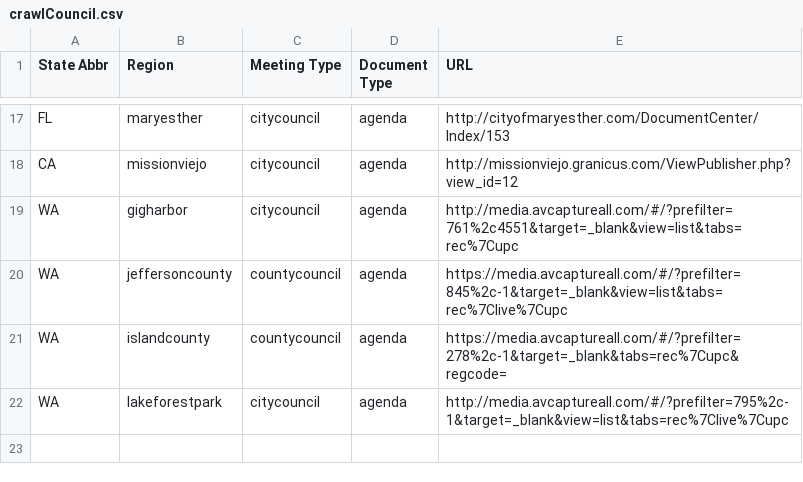
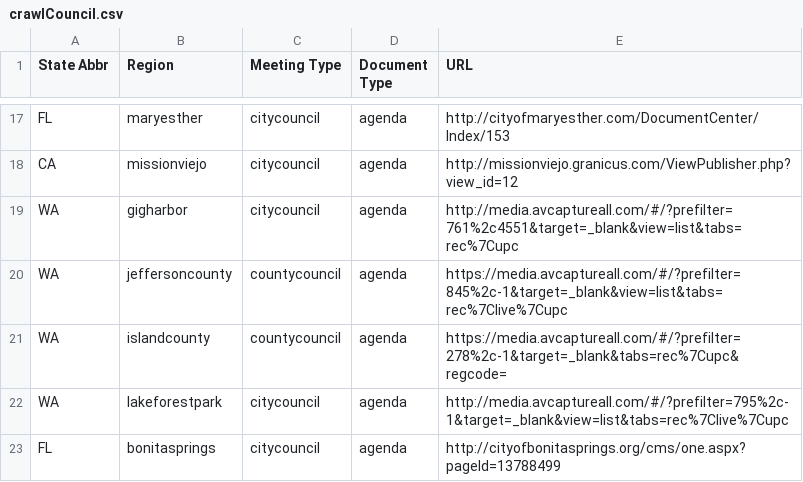
Before and after one commit to agendadiscovery/seleniumtester, a CSV file: out/production/resources/csv/crawlCouncil.csv, drawn as a sheet; only a part is shown, gaps mark what is left out; the diff names each change by its address in the sheet, - before the commit and + after, or states it on an @@ line.

```diff
--- a/out/production/resources/csv/crawlCouncil.csv
+++ b/out/production/resources/csv/crawlCouncil.csv
+row 23: FL | bonitasprings | citycouncil | agenda | http://cityofbonitasprings.org/cms/one.aspx?pageId=13788499
```
Also changed, not shown: 10 other files.
